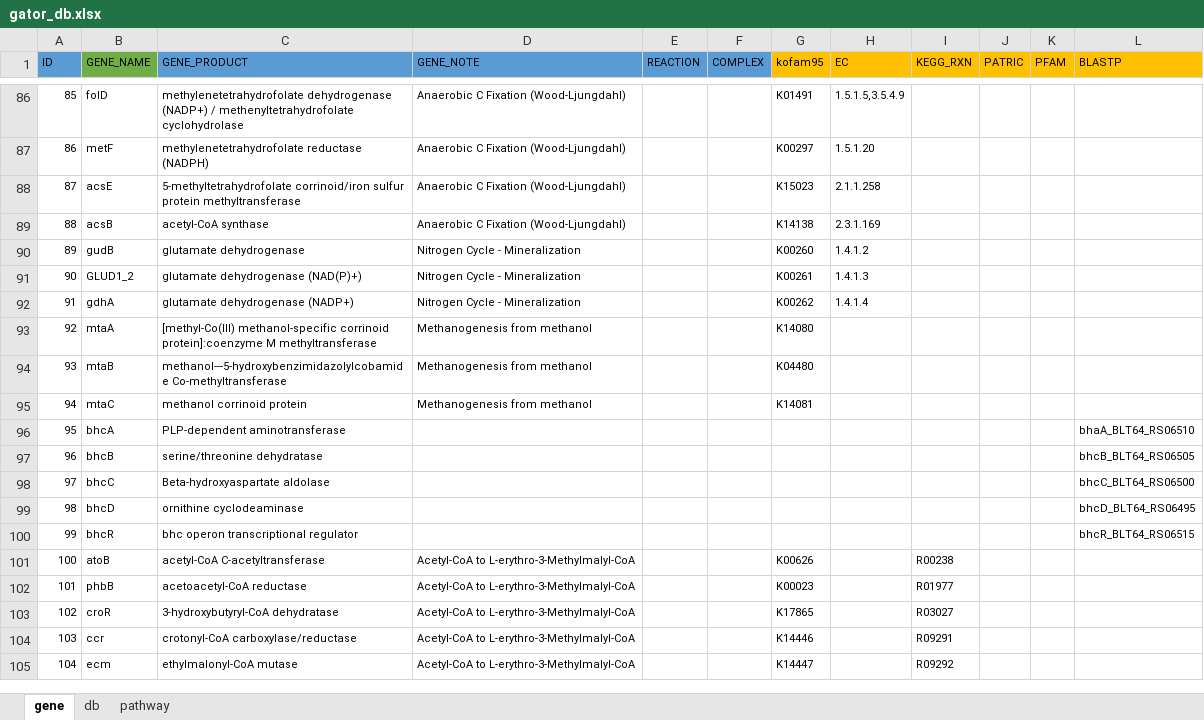
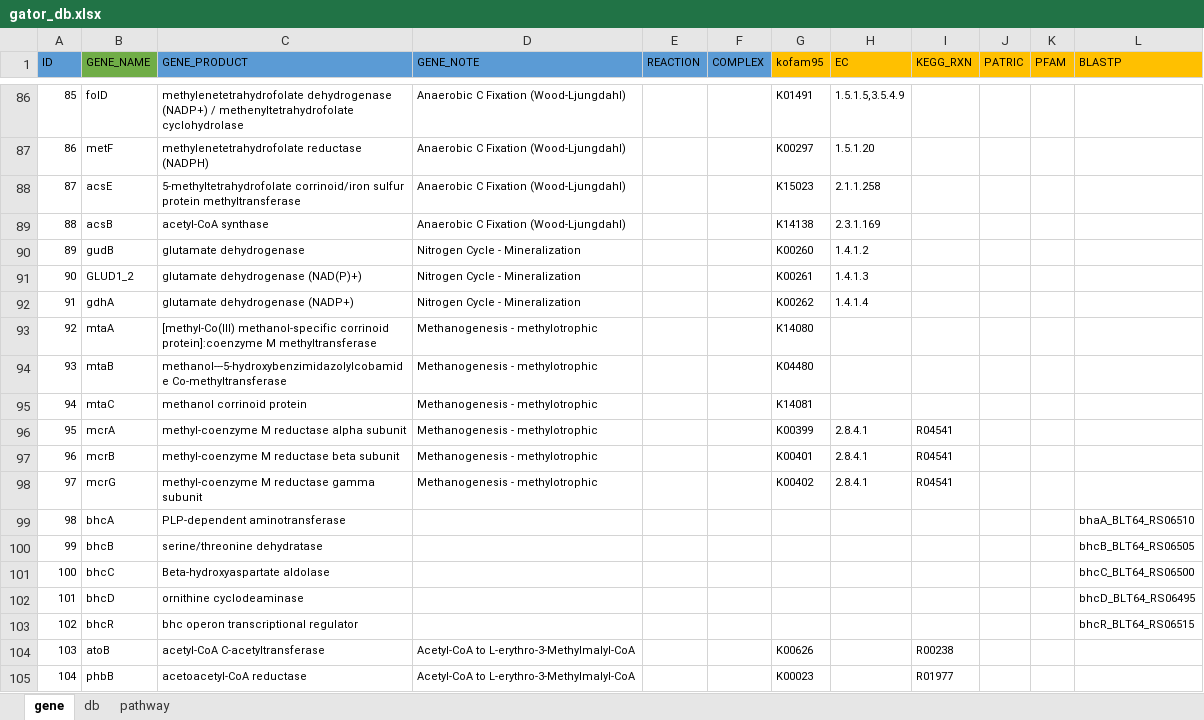
Before and after one commit to jeffkimbrel/gator, an Excel workbook: gator_db.xlsx, sheet gene, drawn as a sheet; only a part is shown, gaps mark what is left out; the shorter side is filled out with more unchanged rows; values as stored, in another font and other column widths than the file's, no borders; addresses are those after the commit; the diff covers the shown part only; the diff names each change by its address in the sheet, - before the commit and + after, or states it on an @@ line.

```diff
--- a/gator_db.xlsx (sheet gene)
+++ b/gator_db.xlsx (sheet gene)
-D93:D95 (GENE_NOTE): Methanogenesis from methanol
+D93:D95 (GENE_NOTE): Methanogenesis - methylotrophic
+row 96: 95 | mcrA | methyl-coenzyme M reductase alpha subunit | Methanogenesis - methylotrophic |  |  | K00399 | 2.8.4.1 | R04541
+row 97: 96 | mcrB | methyl-coenzyme M reductase beta subunit | Methanogenesis - methylotrophic |  |  | K00401 | 2.8.4.1 | R04541
+row 98: 97 | mcrG | methyl-coenzyme M reductase gamma subunit | Methanogenesis - methylotrophic |  |  | K00402 | 2.8.4.1 | R04541
@@ column A (ID) renumbered between rows 99 and 288 @@
```
Also changed, not shown: 21 added rows and 3 edited cells elsewhere in this sheet, sheet pathway.
